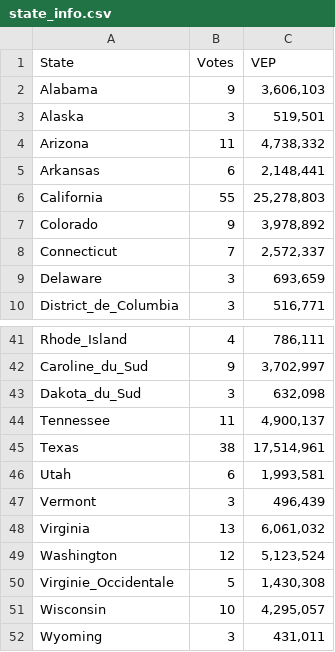
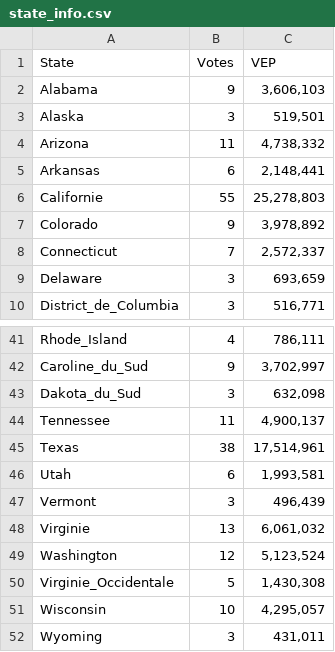
Before and after one commit to BenseddikM/us_election, a CSV file: dashboard/data/state_info.csv, drawn as a sheet; only a part is shown, gaps mark what is left out.

Commit message:
Colors for donnut right for parties, and geojson data with states in french

```diff
--- a/dashboard/data/state_info.csv
+++ b/dashboard/data/state_info.csv
@@ -5,3 +5,3 @@ Arizona;11;4,738,332
 Arkansas;6;2,148,441
-California;55;25,278,803
+Californie;55;25,278,803
 Colorado;9;3,978,892
@@ -47,3 +47,3 @@ Utah;6;1,993,581
 Vermont;3;496,439
-Virginia;13;6,061,032
+Virginie;13;6,061,032
 Washington;12;5,123,524
```
Also changed, not shown: 2 other files.
